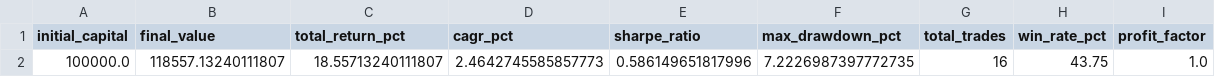
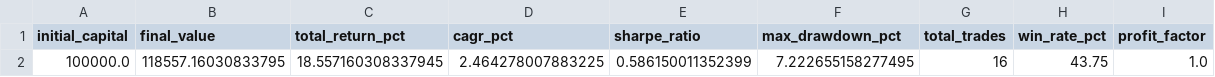
Before and after one commit to Arayan713321/quant-strategy-lab, a CSV file: results/baseline_metrics.csv, drawn as a sheet.

```diff
--- a/results/baseline_metrics.csv
+++ b/results/baseline_metrics.csv
@@ -1,2 +1,2 @@
 initial_capital,final_value,total_return_pct,cagr_pct,sharpe_ratio,max_drawdown_pct,total_trades,win_rate_pct,profit_factor
-100000.0,118557.13240111807,18.55713240111807,2.4642745585857773,0.586149651817996,7.2226987397772735,16,43.75,1.0
+100000.0,118557.16030833795,18.557160308337945,2.464278007883225,0.586150011352399,7.222655158277495,16,43.75,1.0
```
Also changed, not shown: results/baseline_equity_curve.csv, results/baseline_trade_log.csv, 5 other files.
